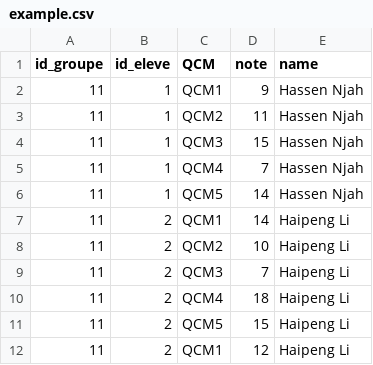
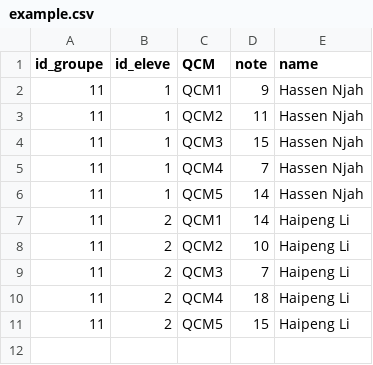
Before and after one commit to lhaippp/Dash_Student_Management_System, a CSV file: Data/example.csv, drawn as a sheet; the diff names each change by its address in the sheet, - before the commit and + after, or states it on an @@ line.

Commit message:
Update example.csv

```diff
--- a/Data/example.csv
+++ b/Data/example.csv
-row 12: 11 | 2 | QCM1 | 12 | Haipeng Li
```
